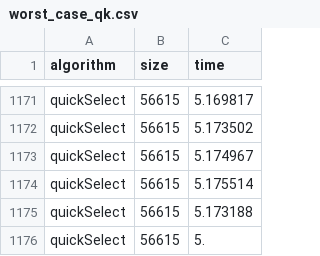
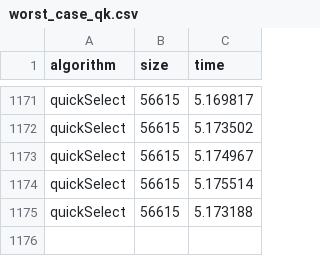
Before and after one commit to davidecapone/SelectionAlgorithmsAnalysis, a CSV file: dataset/worst_case_qk.csv, drawn as a sheet; only a part is shown, gaps mark what is left out.

Commit message:
tolta new line che potrebbe dare fastidio

```diff
--- a/dataset/worst_case_qk.csv
+++ b/dataset/worst_case_qk.csv
@@ -1175,2 +1175 @@ quickSelect, 56615, 5.175514
 quickSelect, 56615, 5.173188
-quickSelect, 56615, 5.
```
